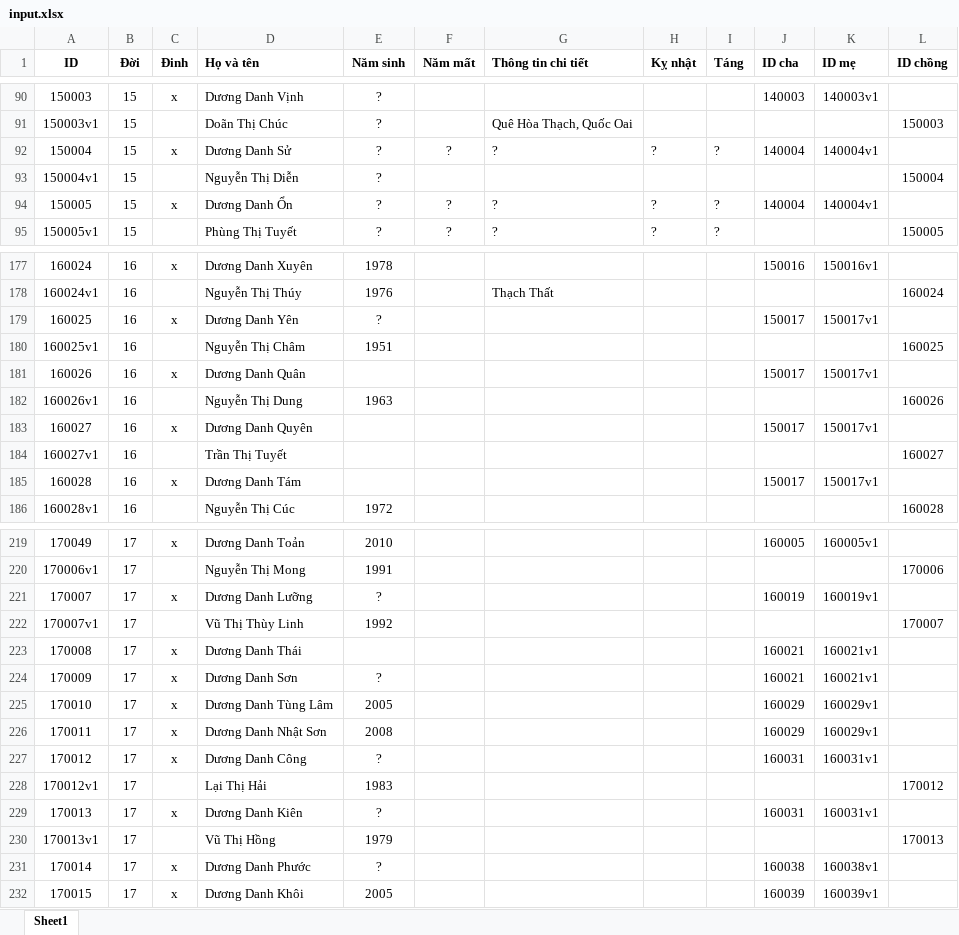
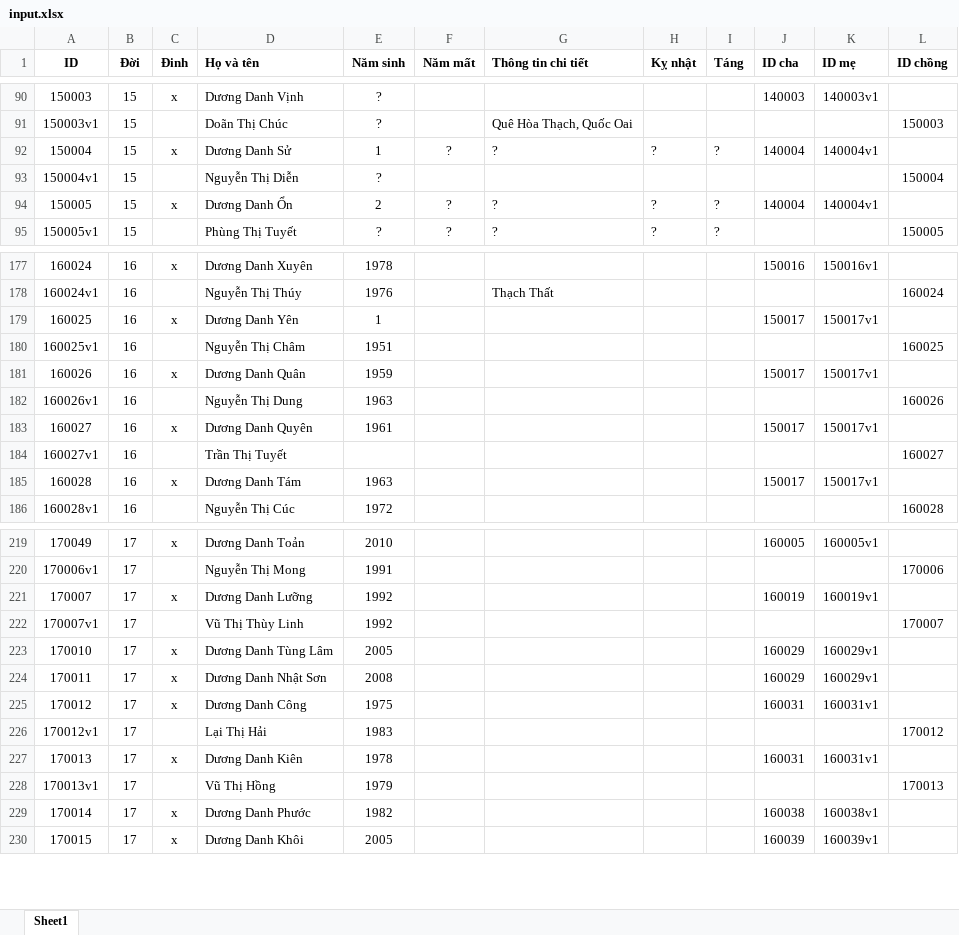
Before and after one commit to duongtoi88/Pha_he, an Excel workbook: input.xlsx, sheet Sheet1, drawn as a sheet; only a part is shown, gaps mark what is left out; values as stored, in another font and other column widths than the file's, no borders; removed rows and columns are numbered as before the commit, all else as after; the diff covers the shown part only; the diff names each change by its address in the sheet, - before the commit and + after, or states it on an @@ line.

Commit message:
Add files via upload

```diff
--- a/input.xlsx (sheet Sheet1)
+++ b/input.xlsx (sheet Sheet1)
-E92 (Năm sinh): ?
+E92 (Năm sinh): 1
-E94 (Năm sinh): ?
+E94 (Năm sinh): 2
-E179 (Năm sinh): ?
+E179 (Năm sinh): 1
-E181 (Năm sinh): (empty)
+E181 (Năm sinh): 1959
-E183 (Năm sinh): (empty)
+E183 (Năm sinh): 1961
-E185 (Năm sinh): (empty)
+E185 (Năm sinh): 1963
-E221 (Năm sinh): ?
+E221 (Năm sinh): 1992
-row 223: 170008 | 17 | x | Dương Danh Thái |  |  |  |  |  | 160021 | 160021v1
-row 224: 170009 | 17 | x | Dương Danh Sơn | ? |  |  |  |  | 160021 | 160021v1
-E225 (Năm sinh): ?
+E225 (Năm sinh): 1975
-E227 (Năm sinh): ?
+E227 (Năm sinh): 1978
-E229 (Năm sinh): ?
+E229 (Năm sinh): 1982
```
Also changed, not shown: 14 edited cells elsewhere in this sheet.
